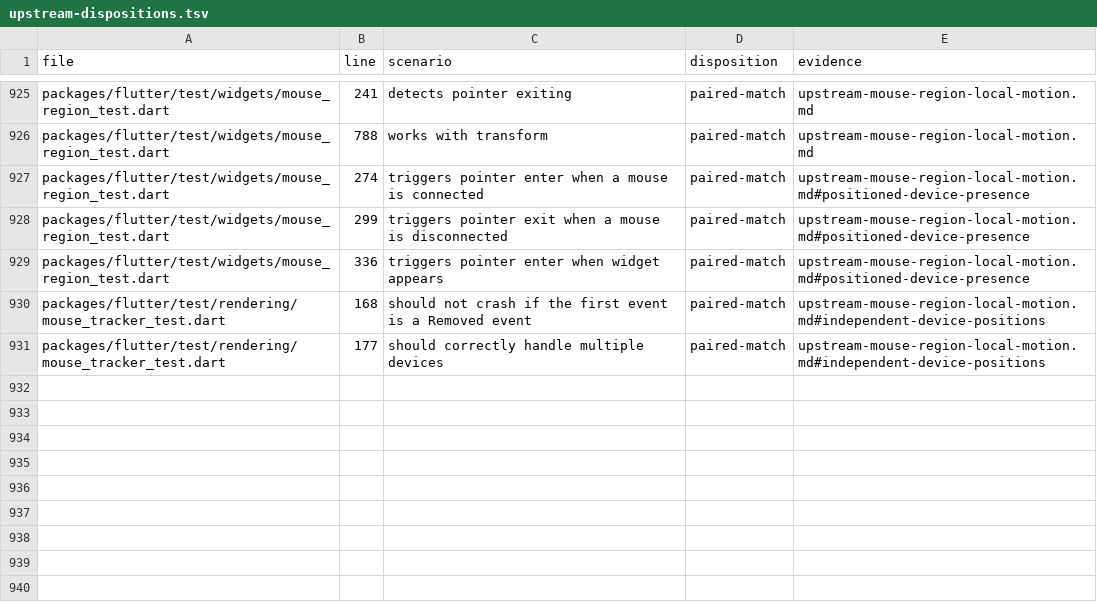
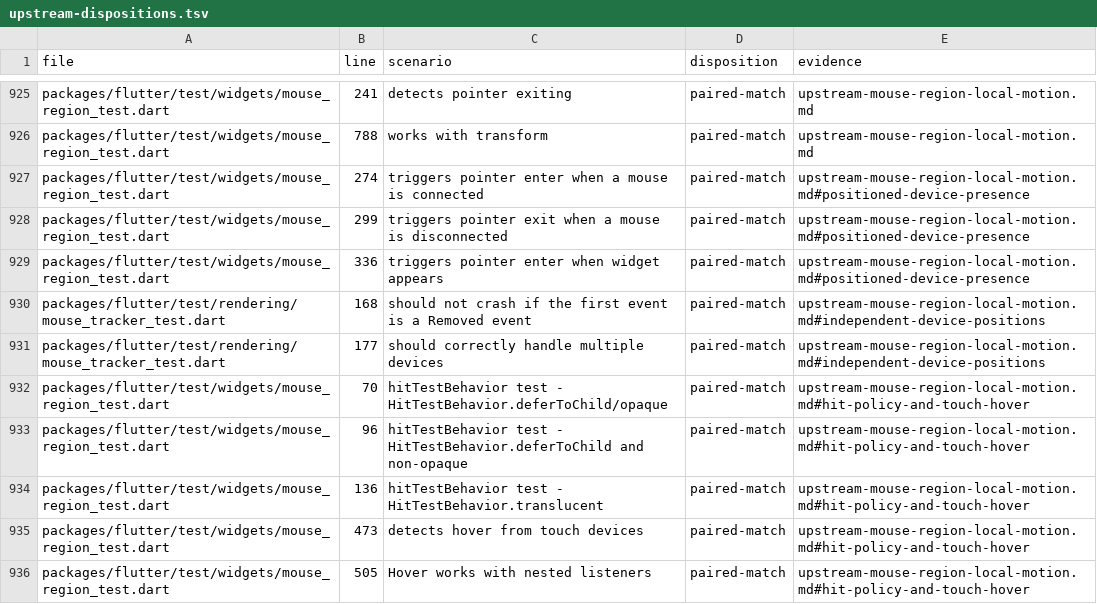
Before and after one commit to FabortLabs/incular, a TSV file: audits/flutter-3.50.0-parity/upstream-dispositions.tsv, drawn as a sheet; only a part is shown, gaps mark what is left out; the diff names each change by its address in the sheet, - before the commit and + after, or states it on an @@ line.

Commit message:
Refresh stationary hover when hit policy changes

```diff
--- a/audits/flutter-3.50.0-parity/upstream-dispositions.tsv
+++ b/audits/flutter-3.50.0-parity/upstream-dispositions.tsv
+row 932: packages/flutter/test/widgets/mouse_region_test.dart | 70 | hitTestBehavior test - HitTestBehavior.deferToChild/opaque | paired-match | upstream-mouse-region-local-motion.md#hit-policy-and-touch-hover
+row 933: packages/flutter/test/widgets/mouse_region_test.dart | 96 | hitTestBehavior test - HitTestBehavior.deferToChild and non-opaque | paired-match | upstream-mouse-region-local-motion.md#hit-policy-and-touch-hover
+row 934: packages/flutter/test/widgets/mouse_region_test.dart | 136 | hitTestBehavior test - HitTestBehavior.translucent | paired-match | upstream-mouse-region-local-motion.md#hit-policy-and-touch-hover
+row 935: packages/flutter/test/widgets/mouse_region_test.dart | 473 | detects hover from touch devices | paired-match | upstream-mouse-region-local-motion.md#hit-policy-and-touch-hover
+row 936: packages/flutter/test/widgets/mouse_region_test.dart | 505 | Hover works with nested listeners | paired-match | upstream-mouse-region-local-motion.md#hit-policy-and-touch-hover
```
Also changed, not shown: 9 other files.
